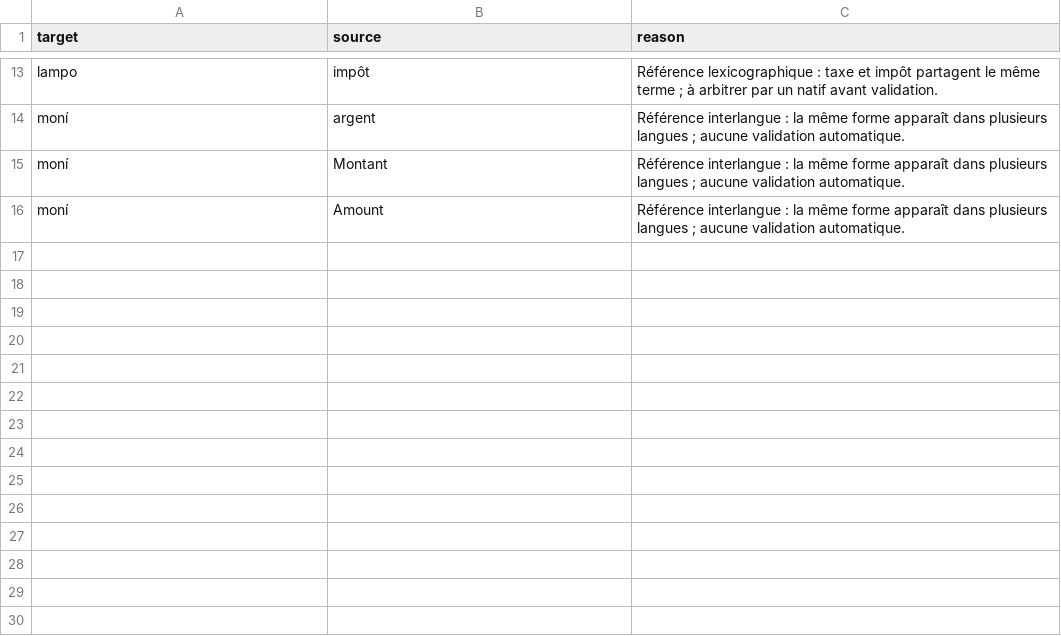
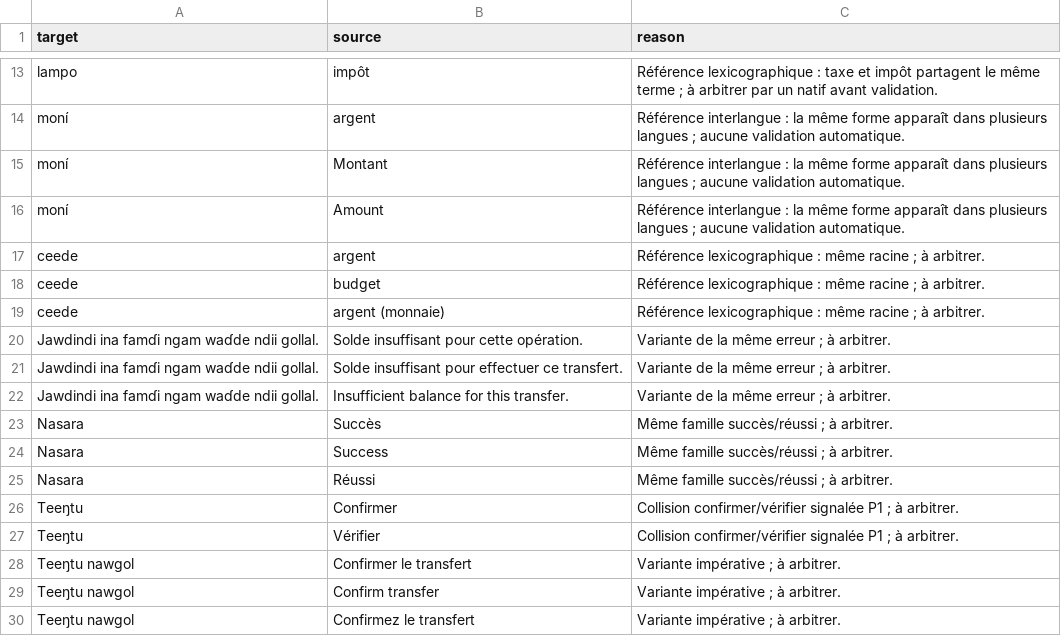
Before and after one commit to TSEFACKDEV/safinum-nkaplingua, a CSV file: data/reference/collision-allowlist.csv, drawn as a sheet; only a part is shown, gaps mark what is left out; the diff names each change by its address in the sheet, - before the commit and + after, or states it on an @@ line.

```diff
--- a/data/reference/collision-allowlist.csv
+++ b/data/reference/collision-allowlist.csv
+row 17: ceede | argent | Référence lexicographique : même racine ; à arbitrer.
+row 18: ceede | budget | Référence lexicographique : même racine ; à arbitrer.
+row 19: ceede | argent (monnaie) | Référence lexicographique : même racine ; à arbitrer.
+row 20: Jawdindi ina famɗi ngam waɗde ndii gollal. | Solde insuffisant pour cette opération. | Variante de la même erreur ; à arbitrer.
+row 21: Jawdindi ina famɗi ngam waɗde ndii gollal. | Solde insuffisant pour effectuer ce transfert. | Variante de la même erreur ; à arbitrer.
+row 22: Jawdindi ina famɗi ngam waɗde ndii gollal. | Insufficient balance for this transfer. | Variante de la même erreur ; à arbitrer.
+row 23: Nasara | Succès | Même famille succès/réussi ; à arbitrer.
+row 24: Nasara | Success | Même famille succès/réussi ; à arbitrer.
+row 25: Nasara | Réussi | Même famille succès/réussi ; à arbitrer.
+row 26: Teeŋtu | Confirmer | Collision confirmer/vérifier signalée P1 ; à arbitrer.
+row 27: Teeŋtu | Vérifier | Collision confirmer/vérifier signalée P1 ; à arbitrer.
+row 28: Teeŋtu nawgol | Confirmer le transfert | Variante impérative ; à arbitrer.
+row 29: Teeŋtu nawgol | Confirm transfer | Variante impérative ; à arbitrer.
+row 30: Teeŋtu nawgol | Confirmez le transfert | Variante impérative ; à arbitrer.
```
Also changed, not shown: 11 other files.
